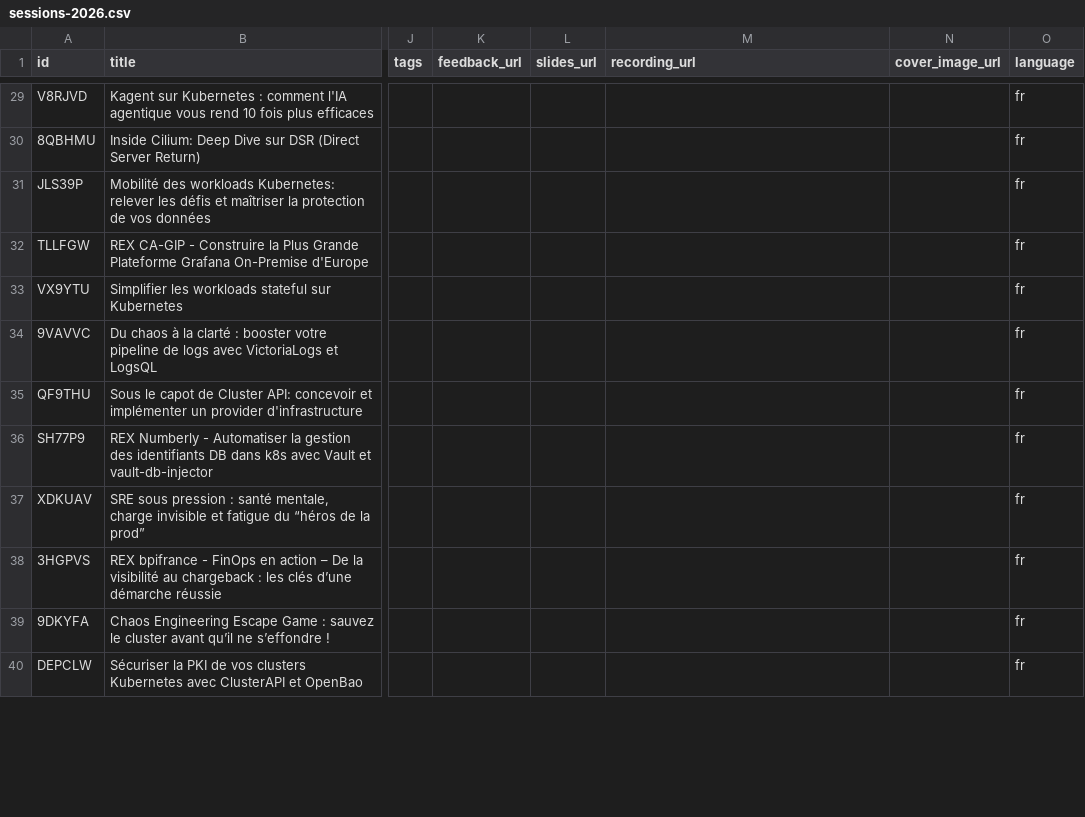
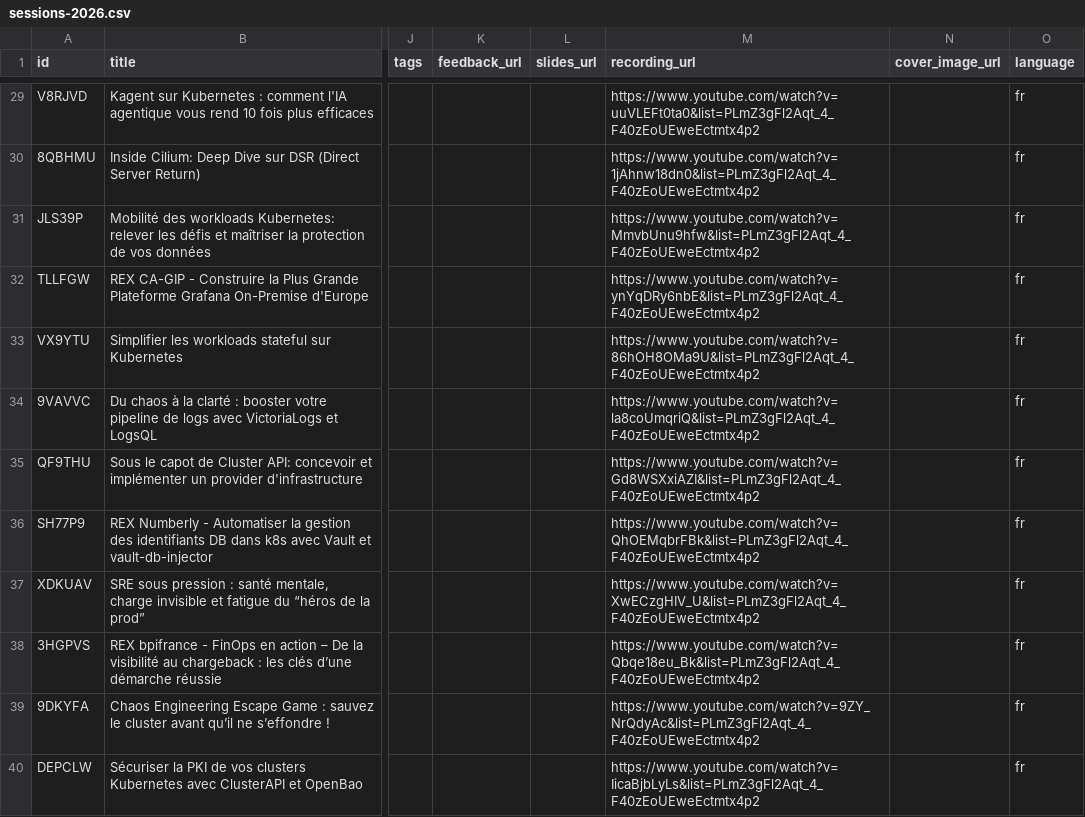
Before and after one commit to cloudnativefrance/website, a CSV file: src/content/schedule/sessions-2026.csv, drawn as a sheet; only a part is shown, gaps mark what is left out; the diff covers the shown part only; the diff names each change by its address in the sheet, - before the commit and + after, or states it on an @@ line.

```diff
--- a/src/content/schedule/sessions-2026.csv
+++ b/src/content/schedule/sessions-2026.csv
-M29 (recording_url): (empty)
+M29 (recording_url): https://www.youtube.com/watch?v=uuVLEFt0ta0&list=PLmZ3gFl2Aqt_4_F40zEoUEweEctmtx4p2
-M30 (recording_url): (empty)
+M30 (recording_url): https://www.youtube.com/watch?v=1jAhnw18dn0&list=PLmZ3gFl2Aqt_4_F40zEoUEweEctmtx4p2
-M31 (recording_url): (empty)
+M31 (recording_url): https://www.youtube.com/watch?v=MmvbUnu9hfw&list=PLmZ3gFl2Aqt_4_F40zEoUEweEctmtx4p2
-M32 (recording_url): (empty)
+M32 (recording_url): https://www.youtube.com/watch?v=ynYqDRy6nbE&list=PLmZ3gFl2Aqt_4_F40zEoUEweEctmtx4p2
-M33 (recording_url): (empty)
+M33 (recording_url): https://www.youtube.com/watch?v=86hOH8OMa9U&list=PLmZ3gFl2Aqt_4_F40zEoUEweEctmtx4p2
-M34 (recording_url): (empty)
+M34 (recording_url): https://www.youtube.com/watch?v=la8coUmqriQ&list=PLmZ3gFl2Aqt_4_F40zEoUEweEctmtx4p2
-M35 (recording_url): (empty)
+M35 (recording_url): https://www.youtube.com/watch?v=Gd8WSXxiAZI&list=PLmZ3gFl2Aqt_4_F40zEoUEweEctmtx4p2
-M36 (recording_url): (empty)
+M36 (recording_url): https://www.youtube.com/watch?v=QhOEMqbrFBk&list=PLmZ3gFl2Aqt_4_F40zEoUEweEctmtx4p2
-M37 (recording_url): (empty)
+M37 (recording_url): https://www.youtube.com/watch?v=XwECzgHIV_U&list=PLmZ3gFl2Aqt_4_F40zEoUEweEctmtx4p2
-M38 (recording_url): (empty)
+M38 (recording_url): https://www.youtube.com/watch?v=Qbqe18eu_Bk&list=PLmZ3gFl2Aqt_4_F40zEoUEweEctmtx4p2
-M39 (recording_url): (empty)
+M39 (recording_url): https://www.youtube.com/watch?v=9ZY_NrQdyAc&list=PLmZ3gFl2Aqt_4_F40zEoUEweEctmtx4p2
-M40 (recording_url): (empty)
+M40 (recording_url): https://www.youtube.com/watch?v=IicaBjbLyLs&list=PLmZ3gFl2Aqt_4_F40zEoUEweEctmtx4p2
```
Also changed, not shown: 38 edited cells elsewhere in this file, 11 other files.
